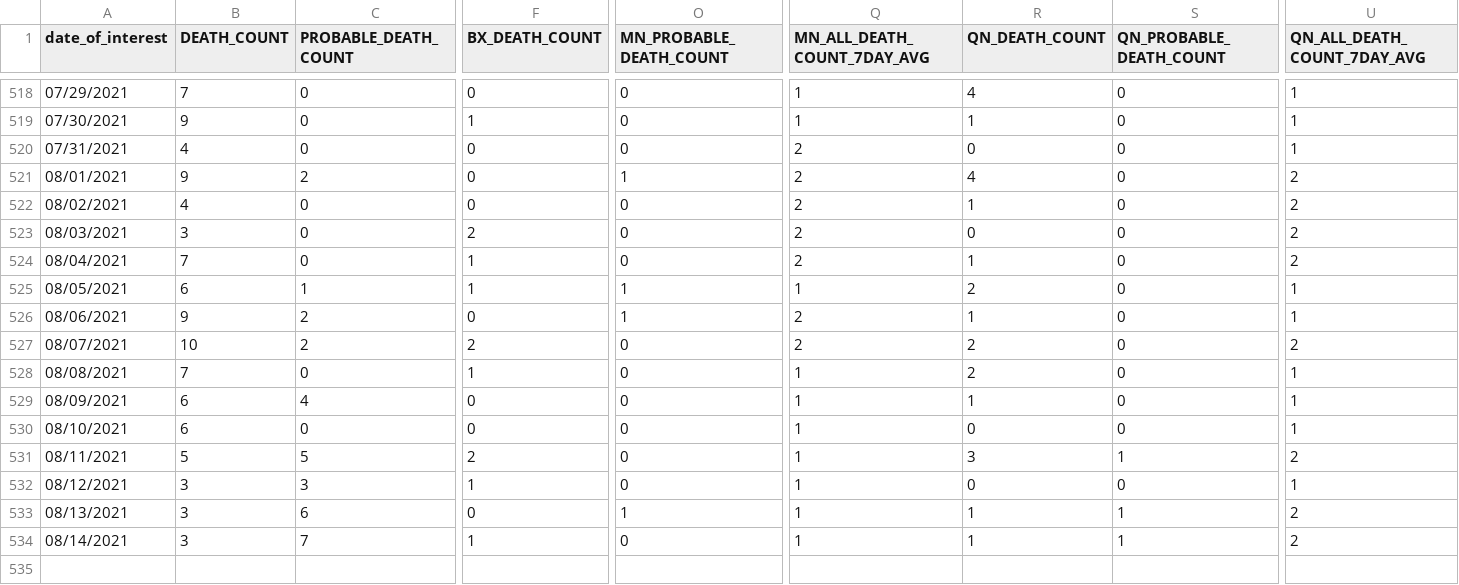
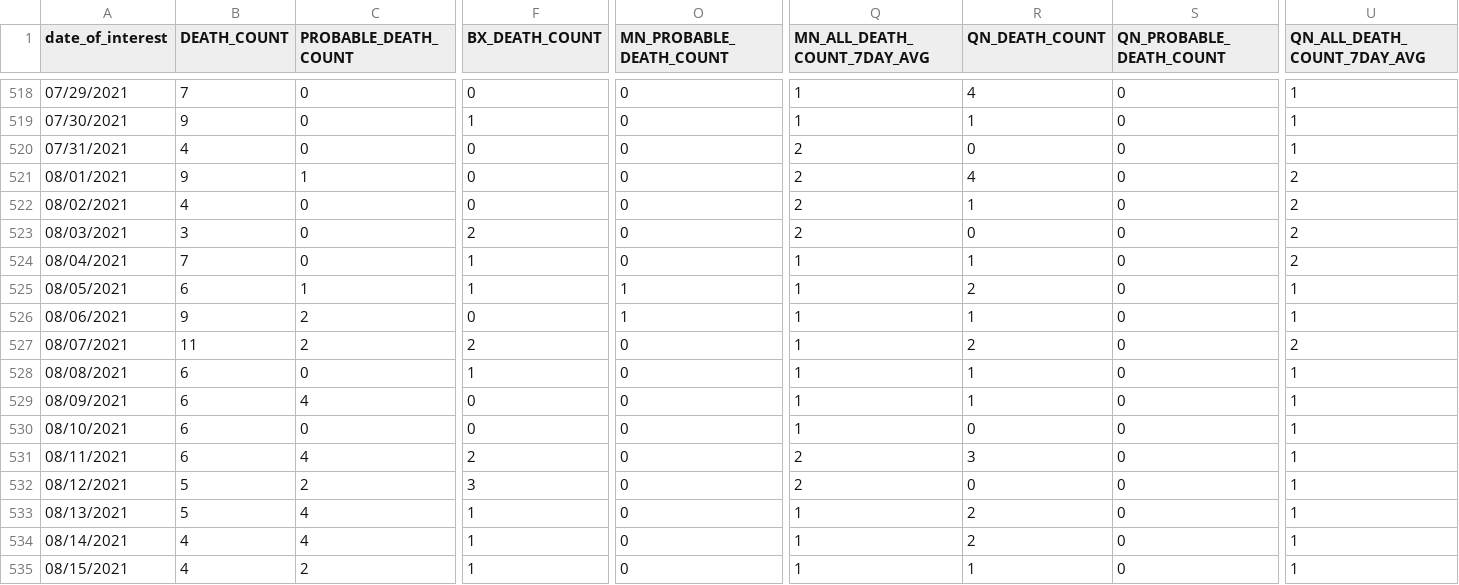
Before and after one commit to nychealth/coronavirus-data, a CSV file: trends/deaths-by-day.csv, drawn as a sheet; only a part is shown, gaps mark what is left out; rows hold the shown columns only; the diff covers the shown part only; the diff names each change by its address in the sheet, - before the commit and + after, or states it on an @@ line.

```diff
--- a/trends/deaths-by-day.csv
+++ b/trends/deaths-by-day.csv
-C521 (PROBABLE_DEATH_COUNT): 2
+C521 (PROBABLE_DEATH_COUNT): 1
-O521 (MN_PROBABLE_DEATH_COUNT): 1
+O521 (MN_PROBABLE_DEATH_COUNT): 0
-Q524 (MN_ALL_DEATH_COUNT_7DAY_AVG): 2
+Q524 (MN_ALL_DEATH_COUNT_7DAY_AVG): 1
-Q526:Q527 (MN_ALL_DEATH_COUNT_7DAY_AVG): 2
+Q526:Q527 (MN_ALL_DEATH_COUNT_7DAY_AVG): 1
-B527 (DEATH_COUNT): 10
+B527 (DEATH_COUNT): 11
-B528 (DEATH_COUNT): 7
+B528 (DEATH_COUNT): 6
-R528 (QN_DEATH_COUNT): 2
+R528 (QN_DEATH_COUNT): 1
-B531 (DEATH_COUNT): 5
+B531 (DEATH_COUNT): 6
-C531 (PROBABLE_DEATH_COUNT): 5
+C531 (PROBABLE_DEATH_COUNT): 4
-Q531:Q532 (MN_ALL_DEATH_COUNT_7DAY_AVG): 1
+Q531:Q532 (MN_ALL_DEATH_COUNT_7DAY_AVG): 2
-S531 (QN_PROBABLE_DEATH_COUNT): 1
+S531 (QN_PROBABLE_DEATH_COUNT): 0
-U531 (QN_ALL_DEATH_COUNT_7DAY_AVG): 2
+U531 (QN_ALL_DEATH_COUNT_7DAY_AVG): 1
-B532:B533 (DEATH_COUNT): 3
+B532:B533 (DEATH_COUNT): 5
-C532 (PROBABLE_DEATH_COUNT): 3
+C532 (PROBABLE_DEATH_COUNT): 2
-F532 (BX_DEATH_COUNT): 1
+F532 (BX_DEATH_COUNT): 3
-C533 (PROBABLE_DEATH_COUNT): 6
+C533 (PROBABLE_DEATH_COUNT): 4
-F533 (BX_DEATH_COUNT): 0
+F533 (BX_DEATH_COUNT): 1
-O533 (MN_PROBABLE_DEATH_COUNT): 1
+O533 (MN_PROBABLE_DEATH_COUNT): 0
-R533:R534 (QN_DEATH_COUNT): 1
+R533:R534 (QN_DEATH_COUNT): 2
-S533:S534 (QN_PROBABLE_DEATH_COUNT): 1
+S533:S534 (QN_PROBABLE_DEATH_COUNT): 0
-U533:U534 (QN_ALL_DEATH_COUNT_7DAY_AVG): 2
+U533:U534 (QN_ALL_DEATH_COUNT_7DAY_AVG): 1
-B534 (DEATH_COUNT): 3
+B534 (DEATH_COUNT): 4
-C534 (PROBABLE_DEATH_COUNT): 7
+C534 (PROBABLE_DEATH_COUNT): 4
+row 535: 08/15/2021 | 4 | 2 | 1 | 0 | 1 | 1 | 0 | 1
```
Also changed, not shown: 21 edited cells elsewhere in this file, latest/now-covid-like-illness.csv, trends/cases-by-day.csv, 35 other files.
